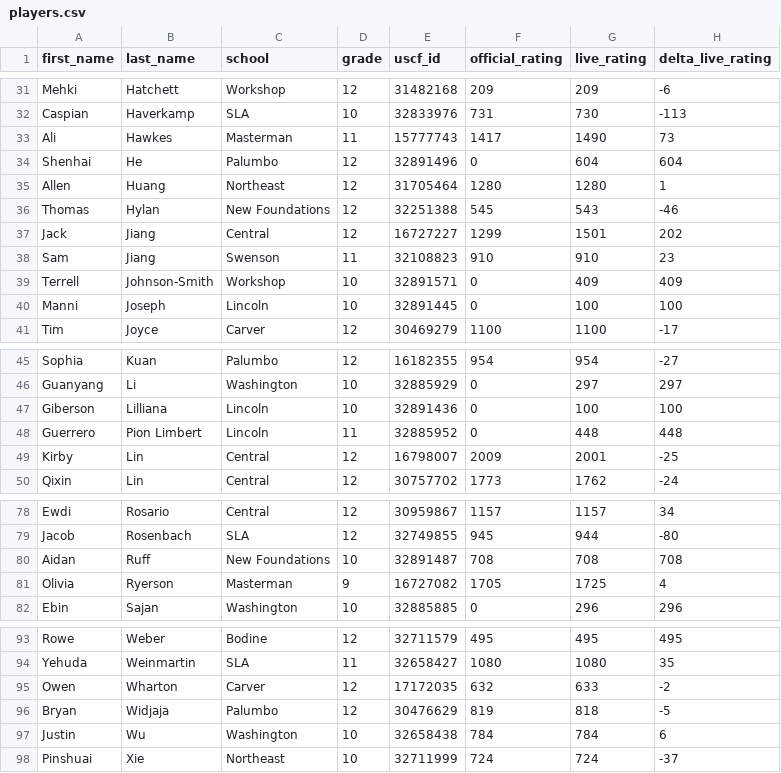
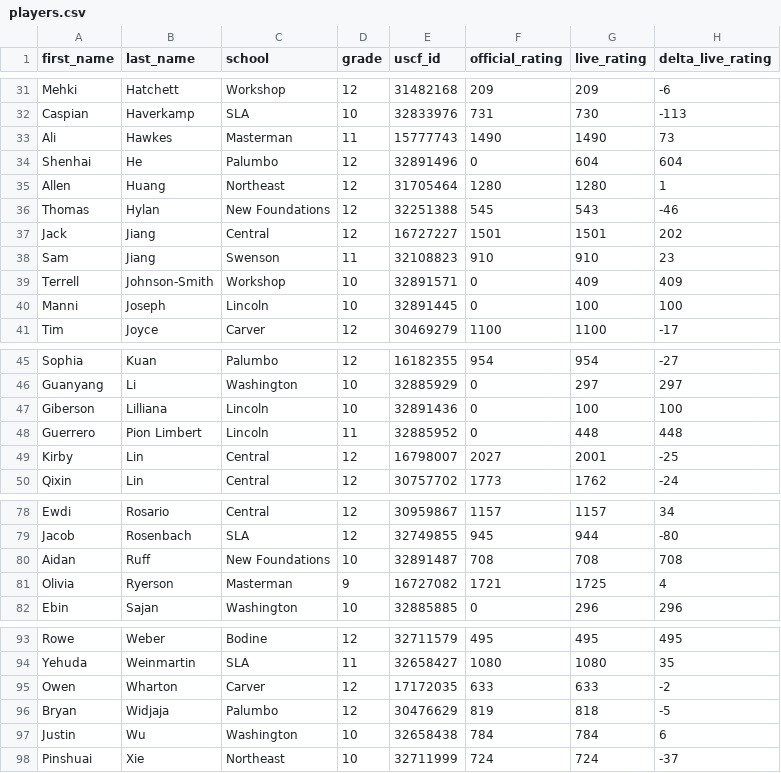
Before and after one commit to redcomp16/checkchesser, a CSV file: backend/players/players.csv, drawn as a sheet; only a part is shown, gaps mark what is left out.

```diff
--- a/backend/players/players.csv
+++ b/backend/players/players.csv
@@ -32,3 +32,3 @@ Mehki,Hatchett,Workshop,12,31482168,209,209,-6
 Caspian,Haverkamp,SLA,10,32833976,731,730,-113
-Ali,Hawkes,Masterman,11,15777743,1417,1490,73
+Ali,Hawkes,Masterman,11,15777743,1490,1490,73
 Shenhai,He,Palumbo,12,32891496,0,604,604
@@ -36,3 +36,3 @@ Allen,Huang,Northeast,12,31705464,1280,1280,1
 Thomas,Hylan,New Foundations,12,32251388,545,543,-46
-Jack,Jiang,Central,12,16727227,1299,1501,202
+Jack,Jiang,Central,12,16727227,1501,1501,202
 Sam,Jiang,Swenson,11,32108823,910,910,23
@@ -48,3 +48,3 @@ Giberson,Lilliana,Lincoln,10,32891436,0,100,100
 Guerrero,Pion Limbert,Lincoln,11,32885952,0,448,448
-Kirby,Lin,Central,12,16798007,2009,2001,-25
+Kirby,Lin,Central,12,16798007,2027,2001,-25
 Qixin,Lin,Central,12,30757702,1773,1762,-24
@@ -80,3 +80,3 @@ Jacob,Rosenbach,SLA,12,32749855,945,944,-80
 Aidan,Ruff,New Foundations,10,32891487,708,708,708
-Olivia,Ryerson,Masterman,9,16727082,1705,1725,4
+Olivia,Ryerson,Masterman,9,16727082,1721,1725,4
 Ebin,Sajan,Washington,10,32885885,0,296,296
@@ -94,3 +94,3 @@ Rowe,Weber,Bodine,12,32711579,495,495,495
 Yehuda,Weinmartin,SLA,11,32658427,1080,1080,35
-Owen,Wharton,Carver,12,17172035,632,633,-2
+Owen,Wharton,Carver,12,17172035,633,633,-2
 Bryan,Widjaja,Palumbo,12,30476629,819,818,-5
```
